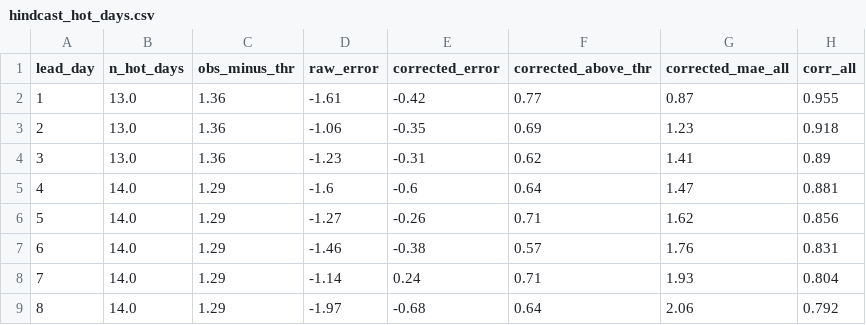
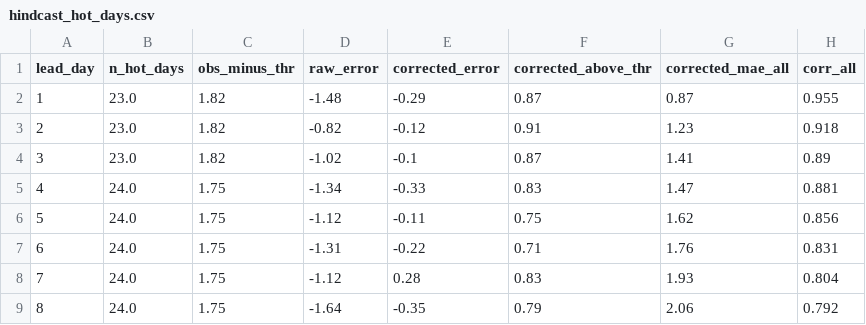
Before and after one commit to Wits-Planetary-Health-Research/heat-ews-bioheat, a CSV file: outputs/hindcast_hot_days.csv, drawn as a sheet.

```diff
--- a/outputs/hindcast_hot_days.csv
+++ b/outputs/hindcast_hot_days.csv
@@ -1,9 +1,9 @@
 lead_day,n_hot_days,obs_minus_thr,raw_error,corrected_error,corrected_above_thr,corrected_mae_all,corr_all
-1,13.0,1.36,-1.61,-0.42,0.77,0.87,0.955
-2,13.0,1.36,-1.06,-0.35,0.69,1.23,0.918
-3,13.0,1.36,-1.23,-0.31,0.62,1.41,0.89
-4,14.0,1.29,-1.6,-0.6,0.64,1.47,0.881
-5,14.0,1.29,-1.27,-0.26,0.71,1.62,0.856
-6,14.0,1.29,-1.46,-0.38,0.57,1.76,0.831
-7,14.0,1.29,-1.14,0.24,0.71,1.93,0.804
-8,14.0,1.29,-1.97,-0.68,0.64,2.06,0.792
+1,23.0,1.82,-1.48,-0.29,0.87,0.87,0.955
+2,23.0,1.82,-0.82,-0.12,0.91,1.23,0.918
+3,23.0,1.82,-1.02,-0.1,0.87,1.41,0.89
+4,24.0,1.75,-1.34,-0.33,0.83,1.47,0.881
+5,24.0,1.75,-1.12,-0.11,0.75,1.62,0.856
+6,24.0,1.75,-1.31,-0.22,0.71,1.76,0.831
+7,24.0,1.75,-1.12,0.28,0.83,1.93,0.804
+8,24.0,1.75,-1.64,-0.35,0.79,2.06,0.792
```
Also changed, not shown: outputs/activations_per_season.csv, outputs/hindcast_skill.csv, 14 other files.
